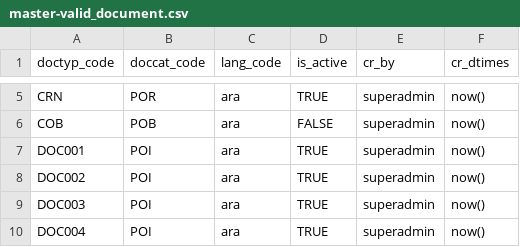
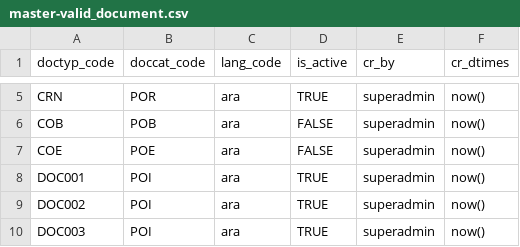
Before and after one commit to ckm007/otpmanager-new, a CSV file: db_scripts/mosip_master/dml/master-valid_document.csv, drawn as a sheet; only a part is shown, gaps mark what is left out; the shorter side is filled out with more unchanged rows; the diff names each change by its address in the sheet, - before the commit and + after, or states it on an @@ line.

Commit message:
Update master-valid_document.csv

```diff
--- a/db_scripts/mosip_master/dml/master-valid_document.csv
+++ b/db_scripts/mosip_master/dml/master-valid_document.csv
+row 7: COE | POE | ara | FALSE | superadmin | now()
```
